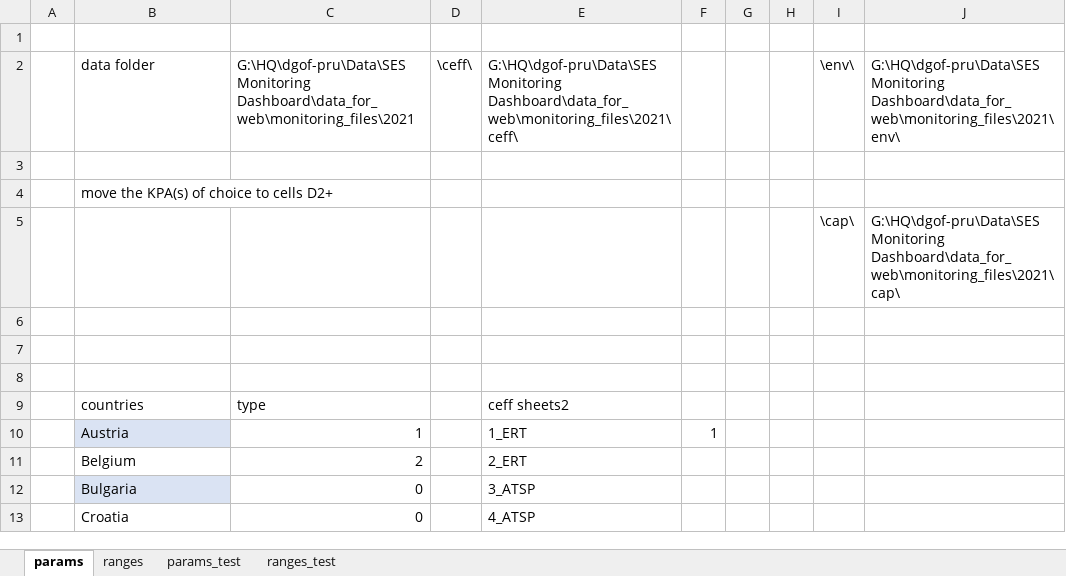
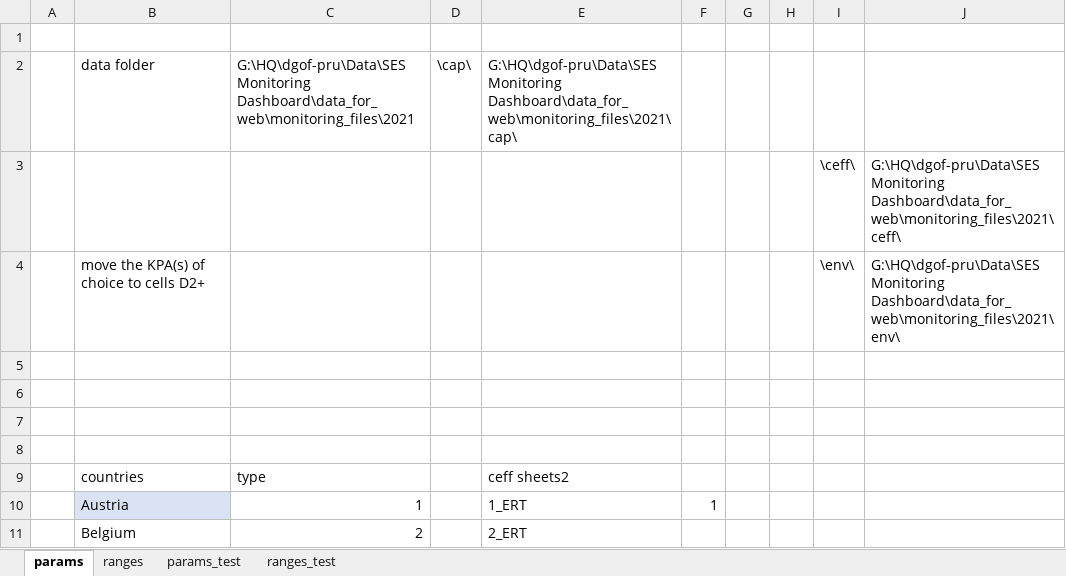
Before and after one commit to ses-eu/prb-annex2, an Excel workbook: format_annex2_files.xlsm, sheet params, drawn as a sheet; only a part is shown; the shorter side is filled out with more unchanged rows; values as stored, in another font and other column widths than the file's, no borders; charts and pictures not drawn; removed rows and columns are numbered as before the commit, all else as after; the diff names each change by its address in the sheet, - before the commit and + after, or states it on an @@ line.

```diff
--- a/format_annex2_files.xlsm (sheet params)
+++ b/format_annex2_files.xlsm (sheet params)
-D2: \ceff\
+D2: \cap\
-E2: G:\HQ\dgof-pru\Data\SES Monitoring Dashboard\data_for_web\monitoring_files\2021\ceff\
+E2: G:\HQ\dgof-pru\Data\SES Monitoring Dashboard\data_for_web\monitoring_files\2021\cap\
-I2: \env\
+I2: (empty)
-J2: G:\HQ\dgof-pru\Data\SES Monitoring Dashboard\data_for_web\monitoring_files\2021\env\
+J2: (empty)
+row 3:  |  |  |  |  |  |  |  | \ceff\ | G:\HQ\dgof-pru\Data\SES Monitoring Dashboard\data_for_web\monitoring_files\2021\ceff\
+row 4:  | move the KPA(s) of choice to cells D2+ |  |  |  |  |  |  | \env\ | G:\HQ\dgof-pru\Data\SES Monitoring Dashboard\data_for_web\monitoring_files\2021\env\
-row 4:  | move the KPA(s) of choice to cells D2+
-row 5:  |  |  |  |  |  |  |  | \cap\ | G:\HQ\dgof-pru\Data\SES Monitoring Dashboard\data_for_web\monitoring_files\2021\cap\
```
Also changed, not shown: sheet ranges_test, sheet ranges, sheet params_test, 2 other files.
